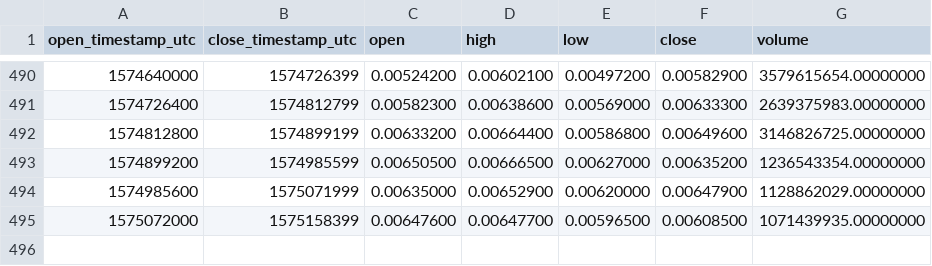
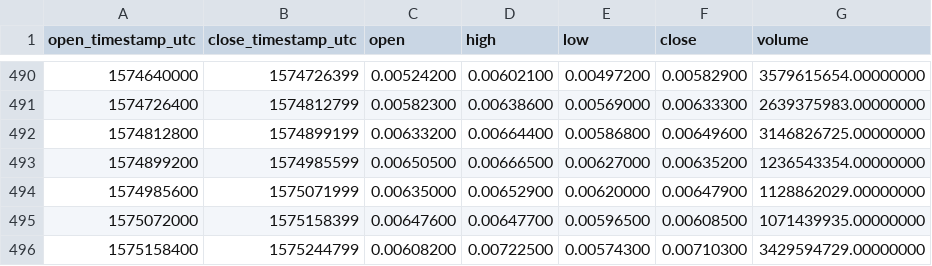
Before and after one commit to cryptobigbro/binance-VETUSDT, a CSV file: binance-VETUSDT-1d.csv, drawn as a sheet; only a part is shown, gaps mark what is left out; the diff names each change by its address in the sheet, - before the commit and + after, or states it on an @@ line.

```diff
--- a/binance-VETUSDT-1d.csv
+++ b/binance-VETUSDT-1d.csv
+row 496: 1575158400 | 1575244799 | 0.00608200 | 0.00722500 | 0.00574300 | 0.00710300 | 3429594729.00000000
```
Also changed, not shown: binance-VETUSDT-1h.csv.
